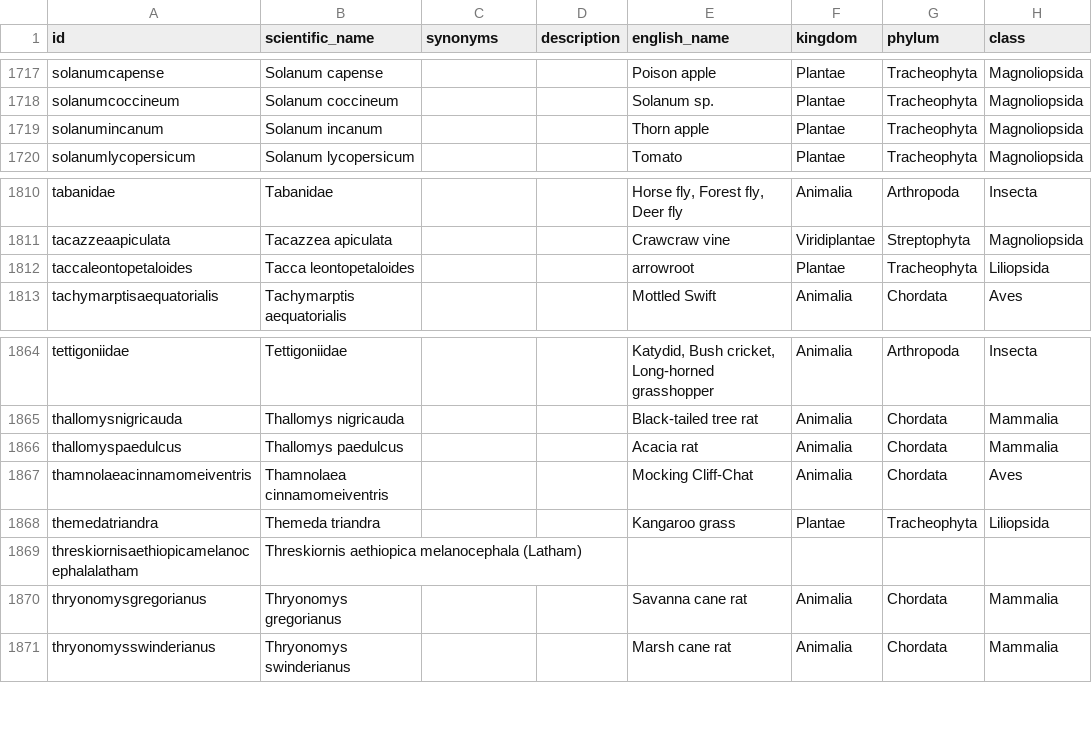
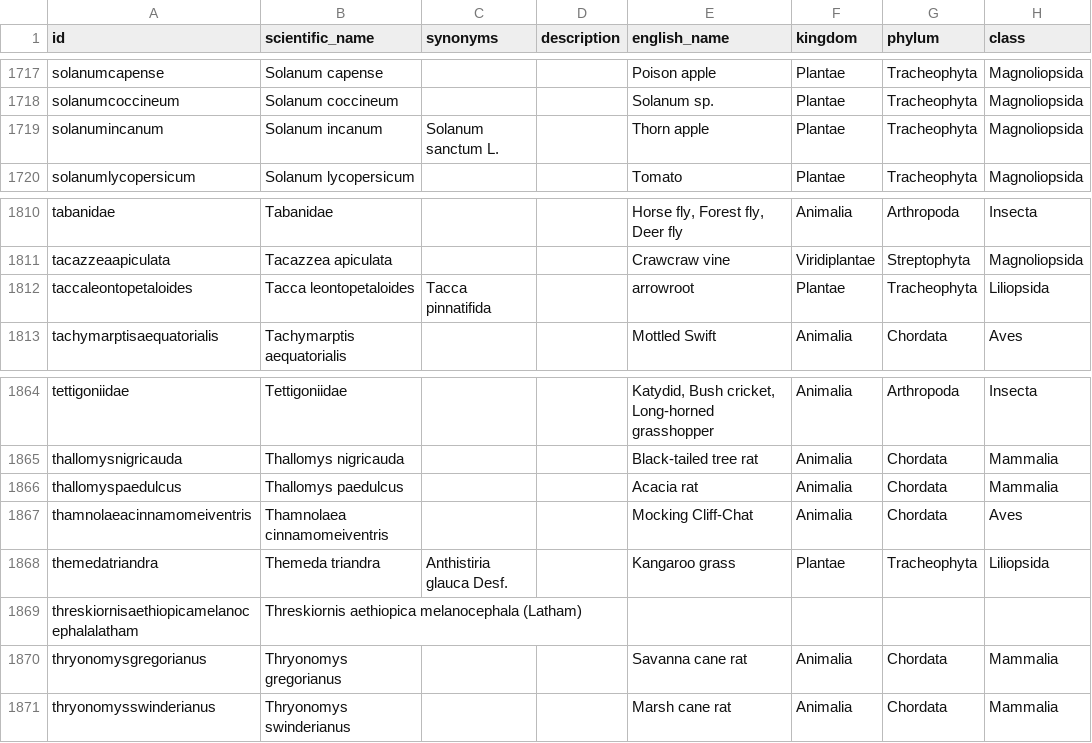
Before and after one commit to tsammalex/tsammalex, a CSV file: tsammalexdata/data/taxa.csv, drawn as a sheet; only a part is shown, gaps mark what is left out; the diff covers the shown part only; the diff names each change by its address in the sheet, - before the commit and + after, or states it on an @@ line.

```diff
--- a/tsammalexdata/data/taxa.csv
+++ b/tsammalexdata/data/taxa.csv
-C1719 (synonyms): (empty)
+C1719 (synonyms): Solanum sanctum L.
-C1812 (synonyms): (empty)
+C1812 (synonyms): Tacca pinnatifida
-C1868 (synonyms): (empty)
+C1868 (synonyms): Anthistiria glauca Desf.
```
Also changed, not shown: 3 added rows, 3 removed rows and 10 edited cells elsewhere in this file, 2 other files.
